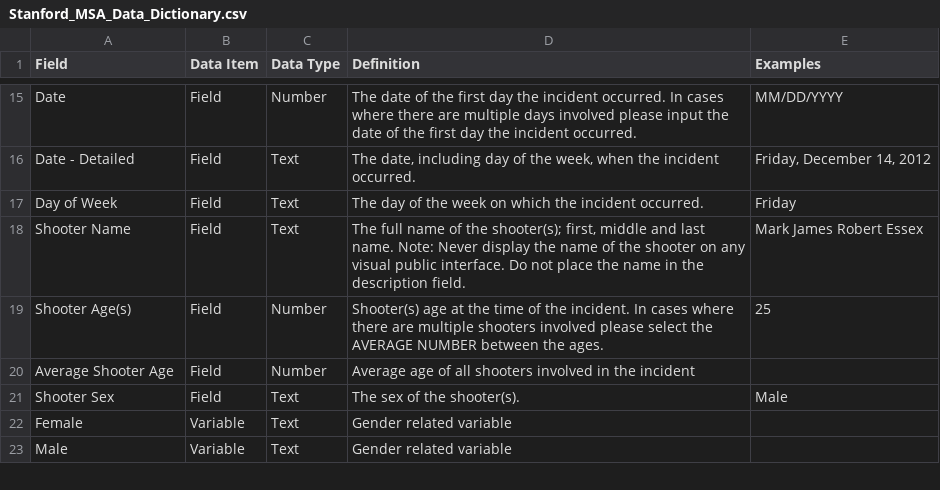
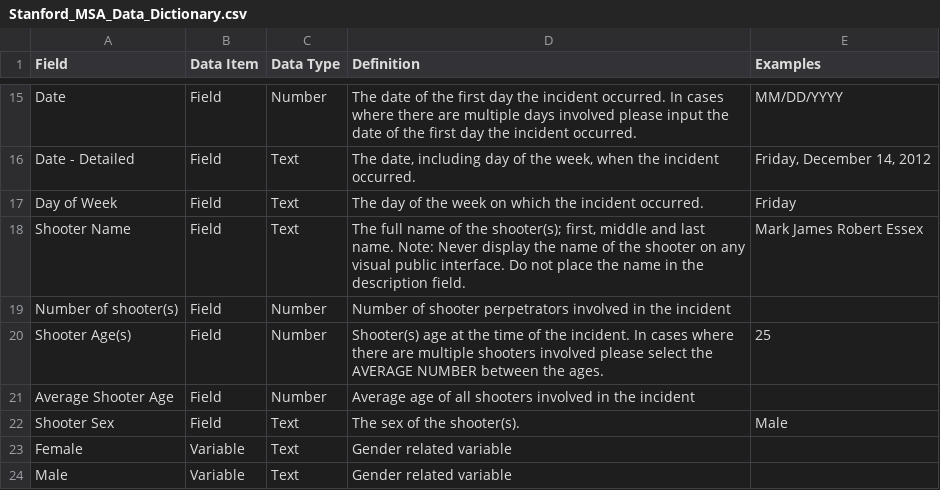
Before and after one commit to StanfordGeospatialCenter/MSA, a CSV file: Methodology/Stanford_MSA_Data_Dictionary.csv, drawn as a sheet; only a part is shown, gaps mark what is left out; the diff names each change by its address in the sheet, - before the commit and + after, or states it on an @@ line.

Commit message:
Added "Number of shooter(s)" field

```diff
--- a/Methodology/Stanford_MSA_Data_Dictionary.csv
+++ b/Methodology/Stanford_MSA_Data_Dictionary.csv
+row 19: Number of shooter(s) | Field | Number | Number of shooter perpetrators involved in the incident
```
